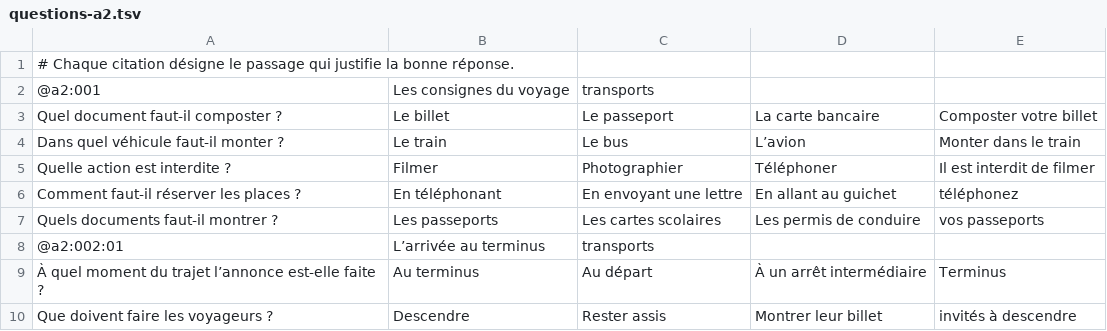
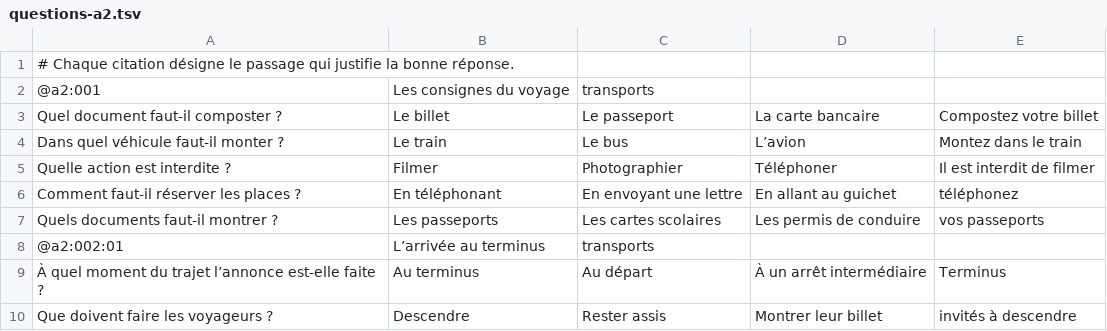
Before and after one commit to oasi-phuoc/doc-prof, a TSV file: docs/tcf/delf-actif-20261113/questions-a2.tsv, drawn as a sheet; only a part is shown.

```diff
--- a/docs/tcf/delf-actif-20261113/questions-a2.tsv
+++ b/docs/tcf/delf-actif-20261113/questions-a2.tsv
@@ -2,4 +2,4 @@
 @a2:001|Les consignes du voyage|transports
-Quel document faut-il composter ?|Le billet|Le passeport|La carte bancaire|Composter votre billet
-Dans quel véhicule faut-il monter ?|Le train|Le bus|L’avion|Monter dans le train
+Quel document faut-il composter ?|Le billet|Le passeport|La carte bancaire|Compostez votre billet
+Dans quel véhicule faut-il monter ?|Le train|Le bus|L’avion|Montez dans le train
 Quelle action est interdite ?|Filmer|Photographier|Téléphoner|Il est interdit de filmer
```
Also changed, not shown: docs/tcf/delf-actif-20261113/questions-a1.tsv, 9 other files.
